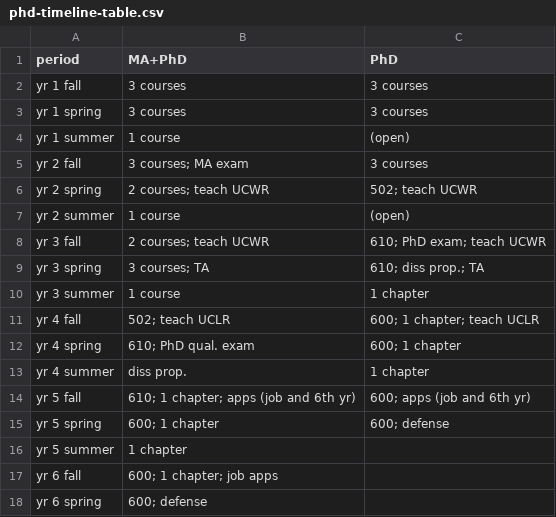
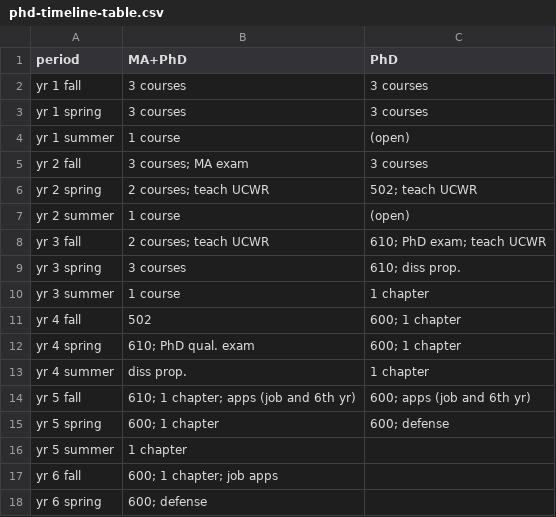
Before and after one commit to loyola-chicago-english/graduate-handbook, a CSV file: appendices/phd-timeline-table.csv, drawn as a sheet.

Commit message:
update PhD timeline and Assistantships
- cross-reference the section on Assistantships from the Timeline
- clarify minimum semesters of teaching (comp and lit)
- record existence of the Dissertation Formatting Assistantship

```diff
--- a/appendices/phd-timeline-table.csv
+++ b/appendices/phd-timeline-table.csv
@@ -8,5 +8,5 @@ yr 2 summer,1 course,(open)
 yr 3 fall,2 courses; teach UCWR,610; PhD exam; teach UCWR
-yr 3 spring,3 courses; TA,610; diss prop.; TA
+yr 3 spring,3 courses,610; diss prop.
 yr 3 summer,1 course,1 chapter
-yr 4 fall,502; teach UCLR,600; 1 chapter; teach UCLR
+yr 4 fall,502,600; 1 chapter
 yr 4 spring,610; PhD qual. exam,600; 1 chapter
```
Also changed, not shown: 2 other files.
